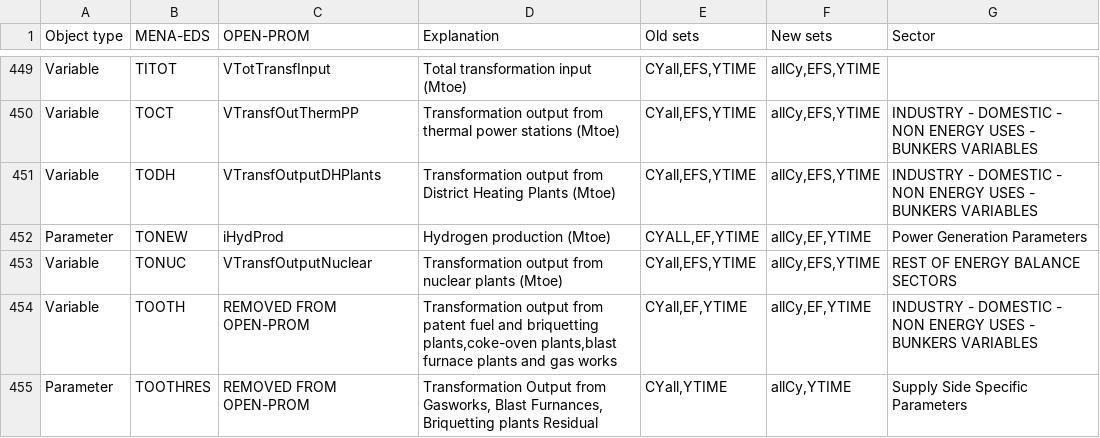
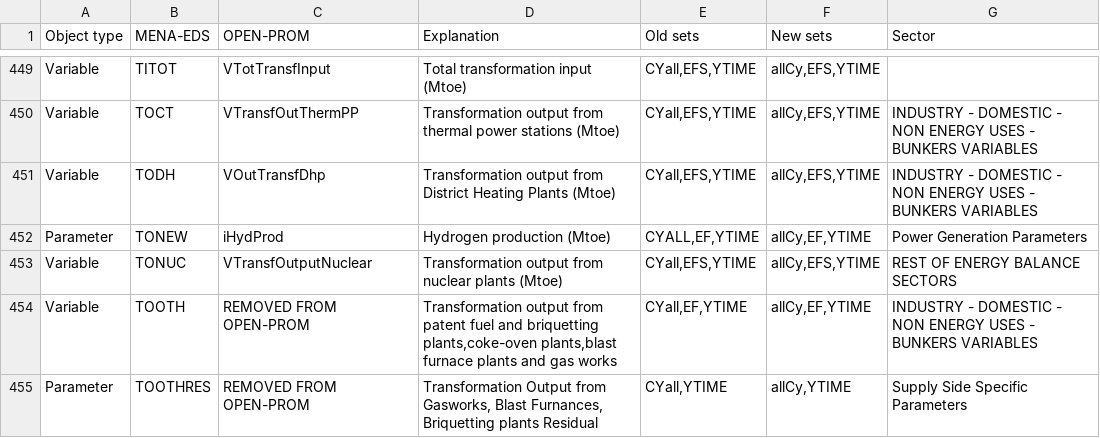
Before and after one commit to e3modelling/OPEN-PROM, a CSV file: MENA-PROM mapping - mena_prom_mapping.csv, drawn as a sheet; only a part is shown, gaps mark what is left out; the diff covers the shown part only.

Commit message:
Rest of Energy Balance Sectors

```diff
--- a/MENA-PROM mapping - mena_prom_mapping.csv
+++ b/MENA-PROM mapping - mena_prom_mapping.csv
@@ -454,3 +454,3 @@ Variable,TITOT,VTotTransfInput,Total transformation input (Mtoe),"CYall,EFS,YTIM
 Variable,TOCT,VTransfOutThermPP,Transformation output from thermal power stations (Mtoe),"CYall,EFS,YTIME","allCy,EFS,YTIME",INDUSTRY - DOMESTIC - NON ENERGY USES - BUNKERS VARIABLES
-Variable,TODH,VTransfOutputDHPlants,Transformation output from District Heating Plants (Mtoe),"CYall,EFS,YTIME","allCy,EFS,YTIME",INDUSTRY - DOMESTIC - NON ENERGY USES - BUNKERS VARIABLES
+Variable,TODH,VOutTransfDhp,Transformation output from District Heating Plants (Mtoe),"CYall,EFS,YTIME","allCy,EFS,YTIME",INDUSTRY - DOMESTIC - NON ENERGY USES - BUNKERS VARIABLES
 Parameter,TONEW,iHydProd,Hydrogen production (Mtoe),"CYALL,EF,YTIME","allCy,EF,YTIME",Power Generation Parameters
```
Also changed, not shown: 20 edited cells elsewhere in this file, 6 other files.
